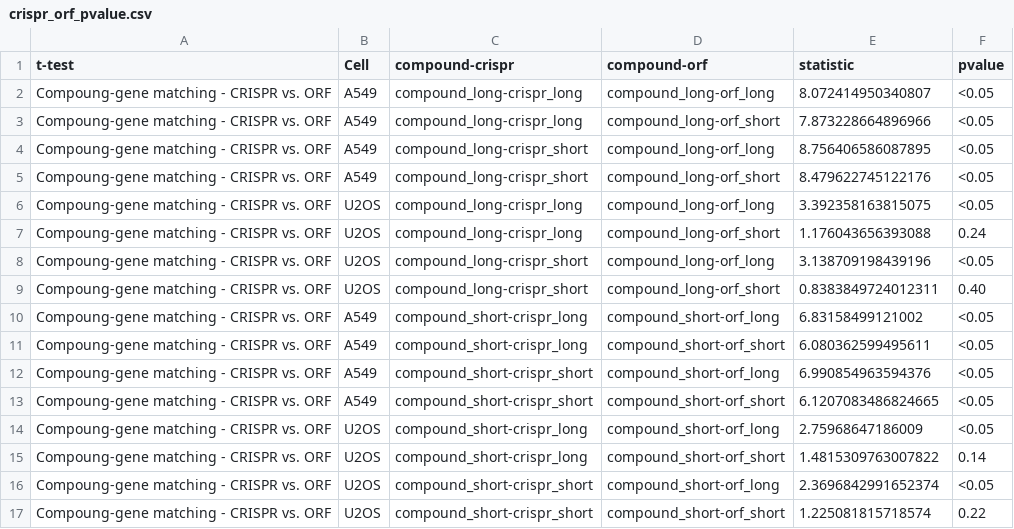
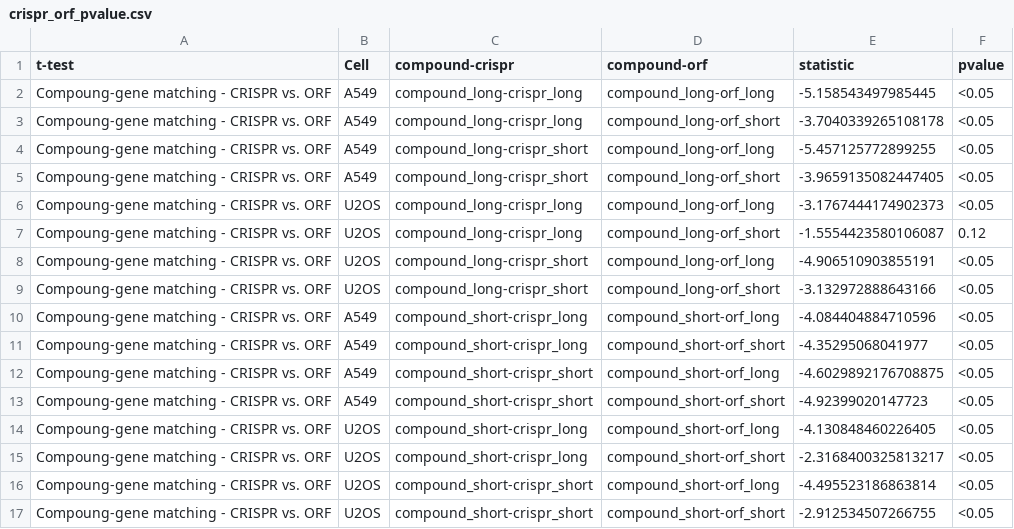
Before and after one commit to jump-cellpainting/2024_Chandrasekaran_NatureMethods, a CSV file: benchmark/output/crispr_orf_pvalue.csv, drawn as a sheet.

```diff
--- a/benchmark/output/crispr_orf_pvalue.csv
+++ b/benchmark/output/crispr_orf_pvalue.csv
@@ -1,17 +1,17 @@
 t-test,Cell,compound-crispr,compound-orf,statistic,pvalue
-Compoung-gene matching - CRISPR vs. ORF,A549,compound_long-crispr_long,compound_long-orf_long,8.072414950340807,<0.05
-Compoung-gene matching - CRISPR vs. ORF,A549,compound_long-crispr_long,compound_long-orf_short,7.873228664896966,<0.05
-Compoung-gene matching - CRISPR vs. ORF,A549,compound_long-crispr_short,compound_long-orf_long,8.756406586087895,<0.05
-Compoung-gene matching - CRISPR vs. ORF,A549,compound_long-crispr_short,compound_long-orf_short,8.479622745122176,<0.05
-Compoung-gene matching - CRISPR vs. ORF,U2OS,compound_long-crispr_long,compound_long-orf_long,3.392358163815075,<0.05
-Compoung-gene matching - CRISPR vs. ORF,U2OS,compound_long-crispr_long,compound_long-orf_short,1.176043656393088,0.24
-Compoung-gene matching - CRISPR vs. ORF,U2OS,compound_long-crispr_short,compound_long-orf_long,3.138709198439196,<0.05
-Compoung-gene matching - CRISPR vs. ORF,U2OS,compound_long-crispr_short,compound_long-orf_short,0.8383849724012311,0.40
-Compoung-gene matching - CRISPR vs. ORF,A549,compound_short-crispr_long,compound_short-orf_long,6.83158499121002,<0.05
-Compoung-gene matching - CRISPR vs. ORF,A549,compound_short-crispr_long,compound_short-orf_short,6.080362599495611,<0.05
-Compoung-gene matching - CRISPR vs. ORF,A549,compound_short-crispr_short,compound_short-orf_long,6.990854963594376,<0.05
-Compoung-gene matching - CRISPR vs. ORF,A549,compound_short-crispr_short,compound_short-orf_short,6.1207083486824665,<0.05
-Compoung-gene matching - CRISPR vs. ORF,U2OS,compound_short-crispr_long,compound_short-orf_long,2.75968647186009,<0.05
-Compoung-gene matching - CRISPR vs. ORF,U2OS,compound_short-crispr_long,compound_short-orf_short,1.4815309763007822,0.14
-Compoung-gene matching - CRISPR vs. ORF,U2OS,compound_short-crispr_short,compound_short-orf_long,2.3696842991652374,<0.05
-Compoung-gene matching - CRISPR vs. ORF,U2OS,compound_short-crispr_short,compound_short-orf_short,1.225081815718574,0.22
+Compoung-gene matching - CRISPR vs. ORF,A549,compound_long-crispr_long,compound_long-orf_long,-5.158543497985445,<0.05
+Compoung-gene matching - CRISPR vs. ORF,A549,compound_long-crispr_long,compound_long-orf_short,-3.7040339265108178,<0.05
+Compoung-gene matching - CRISPR vs. ORF,A549,compound_long-crispr_short,compound_long-orf_long,-5.457125772899255,<0.05
+Compoung-gene matching - CRISPR vs. ORF,A549,compound_long-crispr_short,compound_long-orf_short,-3.9659135082447405,<0.05
+Compoung-gene matching - CRISPR vs. ORF,U2OS,compound_long-crispr_long,compound_long-orf_long,-3.1767444174902373,<0.05
+Compoung-gene matching - CRISPR vs. ORF,U2OS,compound_long-crispr_long,compound_long-orf_short,-1.5554423580106087,0.12
+Compoung-gene matching - CRISPR vs. ORF,U2OS,compound_long-crispr_short,compound_long-orf_long,-4.906510903855191,<0.05
+Compoung-gene matching - CRISPR vs. ORF,U2OS,compound_long-crispr_short,compound_long-orf_short,-3.132972888643166,<0.05
+Compoung-gene matching - CRISPR vs. ORF,A549,compound_short-crispr_long,compound_short-orf_long,-4.084404884710596,<0.05
+Compoung-gene matching - CRISPR vs. ORF,A549,compound_short-crispr_long,compound_short-orf_short,-4.35295068041977,<0.05
+Compoung-gene matching - CRISPR vs. ORF,A549,compound_short-crispr_short,compound_short-orf_long,-4.6029892176708875,<0.05
+Compoung-gene matching - CRISPR vs. ORF,A549,compound_short-crispr_short,compound_short-orf_short,-4.92399020147723,<0.05
+Compoung-gene matching - CRISPR vs. ORF,U2OS,compound_short-crispr_long,compound_short-orf_long,-4.130848460226405,<0.05
+Compoung-gene matching - CRISPR vs. ORF,U2OS,compound_short-crispr_long,compound_short-orf_short,-2.3168400325813217,<0.05
+Compoung-gene matching - CRISPR vs. ORF,U2OS,compound_short-crispr_short,compound_short-orf_long,-4.495523186863814,<0.05
+Compoung-gene matching - CRISPR vs. ORF,U2OS,compound_short-crispr_short,compound_short-orf_short,-2.912534507266755,<0.05
```
Also changed, not shown: benchmark/output/gene_compound_matching_pvalue.csv, benchmark/output/matching_pvalue.csv, 3 other files.
